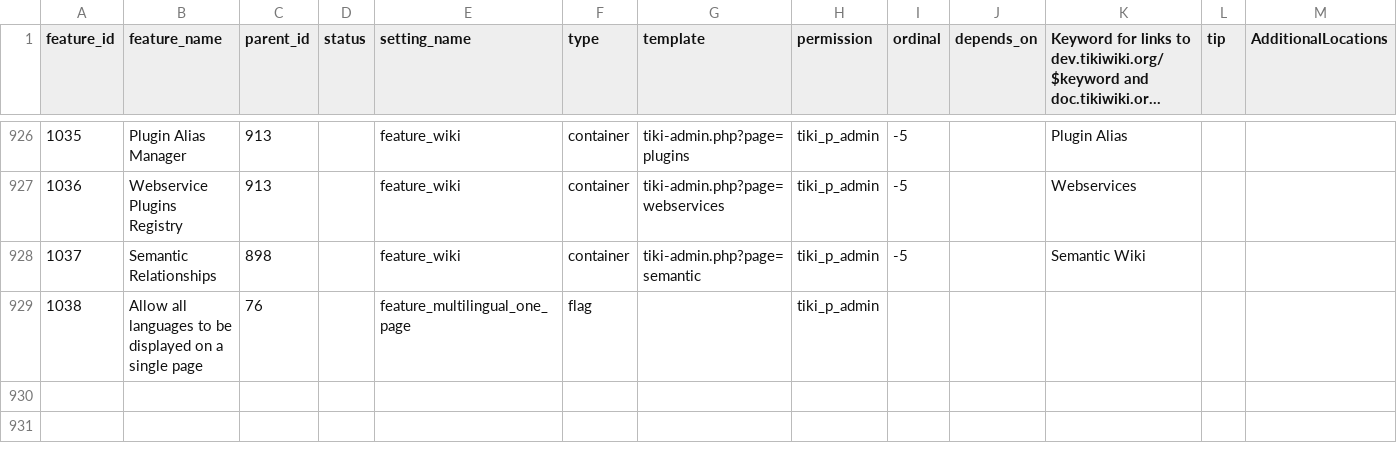
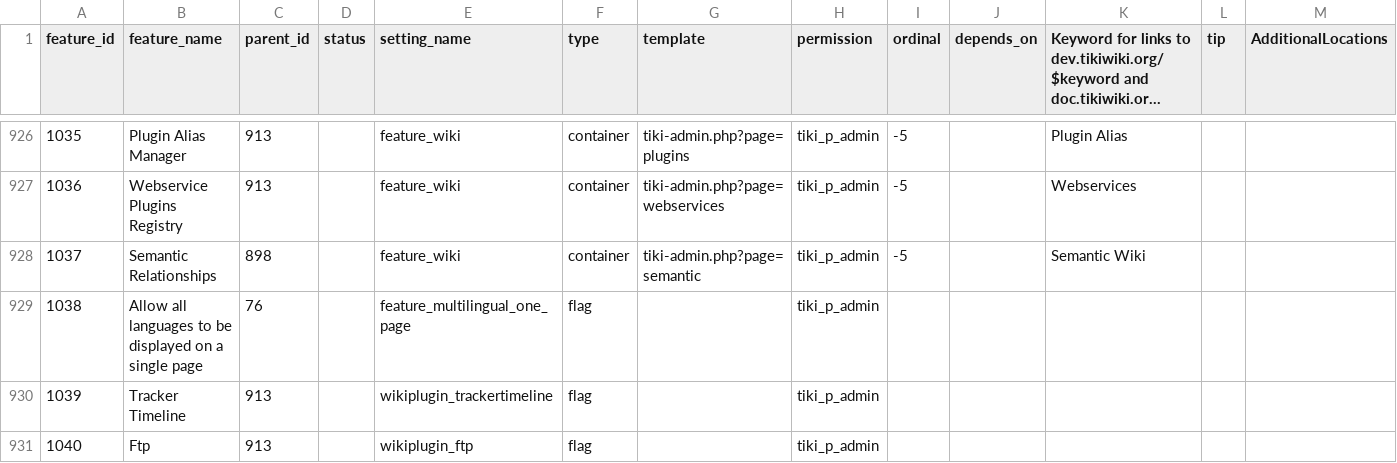
Before and after one commit to marclaporte/tiki, a CSV file: upgrade/db/features.csv, drawn as a sheet; only a part is shown, gaps mark what is left out; long unchanged cells end in …; rows hold the shown columns only; the diff names each change by its address in the sheet, - before the commit and + after, or states it on an @@ line.

Commit message:
[MRG] Automatic merge, trunk 14798 to 14832
git-svn-id: file:///var/local/code.tiki.org/tikisvn/branches/experimental@14836 b456876b-0849-0410-b77d-98878d47e9d5

```diff
--- a/upgrade/db/features.csv
+++ b/upgrade/db/features.csv
+row 930: 1039 | Tracker Timeline | 913 |  | wikiplugin_trackertimeline | flag |  | tiki_p_admin
+row 931: 1040 | Ftp | 913 |  | wikiplugin_ftp | flag |  | tiki_p_admin
```
Also changed, not shown: 40 other files.
